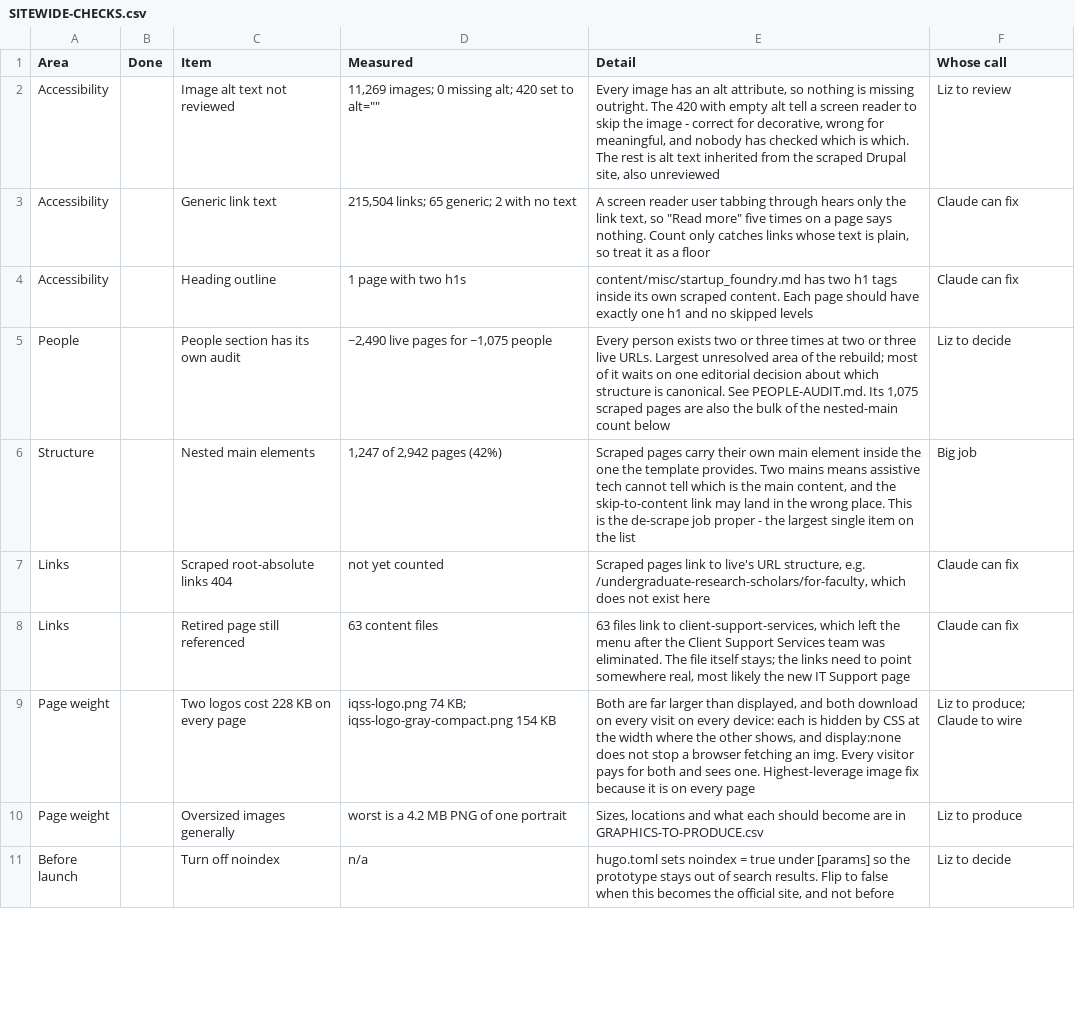
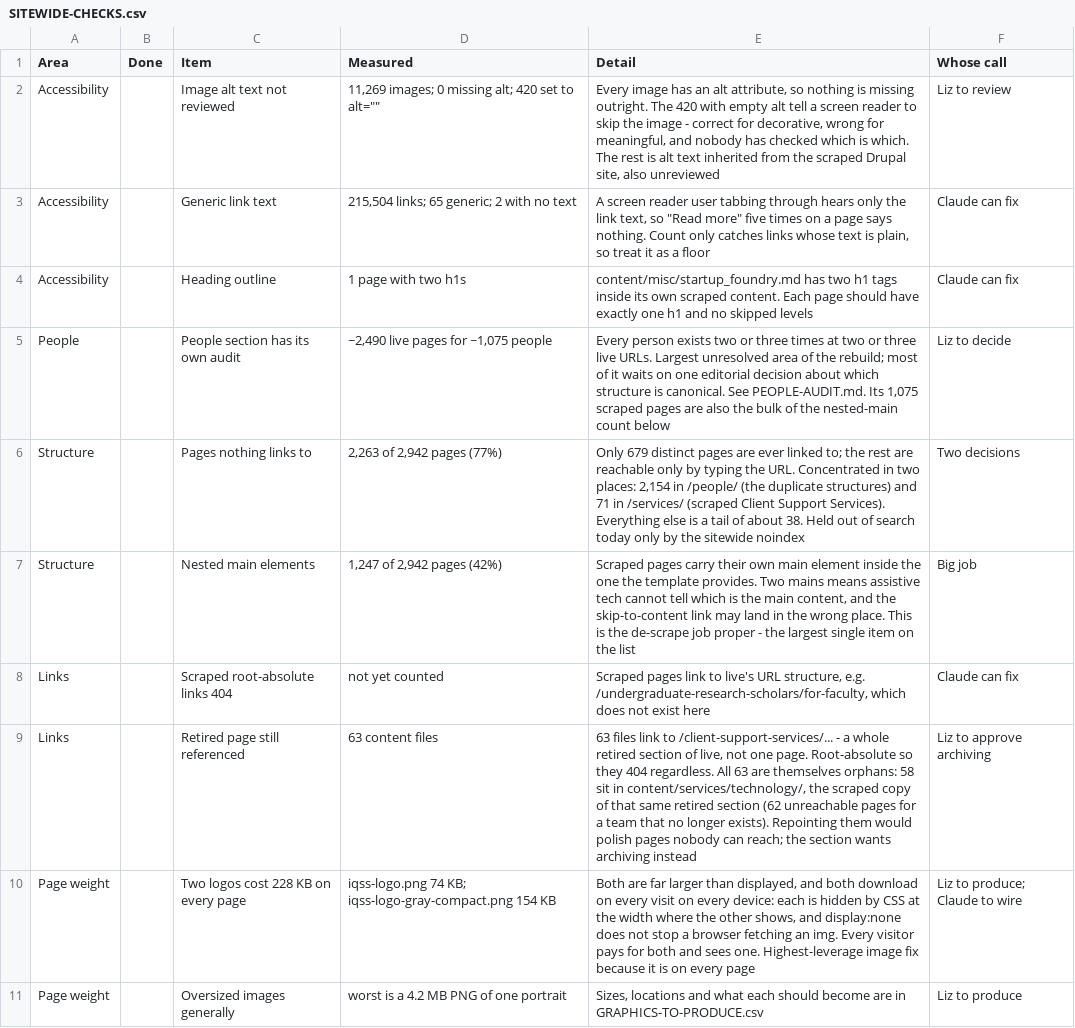
Before and after one commit to IQSS/website-re-redesign, a CSV file: SITEWIDE-CHECKS.csv, drawn as a sheet; only a part is shown; the shorter side is filled out with more unchanged rows.

```diff
--- a/SITEWIDE-CHECKS.csv
+++ b/SITEWIDE-CHECKS.csv
@@ -5,5 +5,6 @@ Accessibility,,Heading outline,1 page with two h1s,"content/misc/startup_foundry
 People,,People section has its own audit,"~2,490 live pages for ~1,075 people","Every person exists two or three times at two or three live URLs. Largest unresolved area of the rebuild; most of it waits on one editorial decision about which structure is canonical. See PEOPLE-AUDIT.md. Its 1,075 scraped pages are also the bulk of the nested-main count below",Liz to decide
+Structure,,Pages nothing links to,"2,263 of 2,942 pages (77%)","Only 679 distinct pages are ever linked to; the rest are reachable only by typing the URL. Concentrated in two places: 2,154 in /people/ (the duplicate structures) and 71 in /services/ (scraped Client Support Services). Everything else is a tail of about 38. Held out of search today only by the sitewide noindex",Two decisions
 Structure,,Nested main elements,"1,247 of 2,942 pages (42%)","Scraped pages carry their own main element inside the one the template provides. Two mains means assistive tech cannot tell which is the main content, and the skip-to-content link may land in the wrong place. This is the de-scrape job proper - the largest single item on the list",Big job
 Links,,Scraped root-absolute links 404,not yet counted,"Scraped pages link to live's URL structure, e.g. /undergraduate-research-scholars/for-faculty, which does not exist here",Claude can fix
-Links,,Retired page still referenced,63 content files,"63 files link to client-support-services, which left the menu after the Client Support Services team was eliminated. The file itself stays; the links need to point somewhere real, most likely the new IT Support page",Claude can fix
+Links,,Retired page still referenced,63 content files,"63 files link to /client-support-services/... - a whole retired section of live, not one page. Root-absolute so they 404 regardless. All 63 are themselves orphans: 58 sit in content/services/technology/, the scraped copy of that same retired section (62 unreachable pages for a team that no longer exists). Repointing them would polish pages nobody can reach; the section wants archiving instead",Liz to approve archiving
 Page weight,,Two logos cost 228 KB on every page,"iqss-logo.png 74 KB; iqss-logo-gray-compact.png 154 KB","Both are far larger than displayed, and both download on every visit on every device: each is hidden by CSS at the width where the other shows, and display:none does not stop a browser fetching an img. Every visitor pays for both and sees one. Highest-leverage image fix because it is on every page",Liz to produce; Claude to wire
```
Also changed, not shown: 1 other file.
